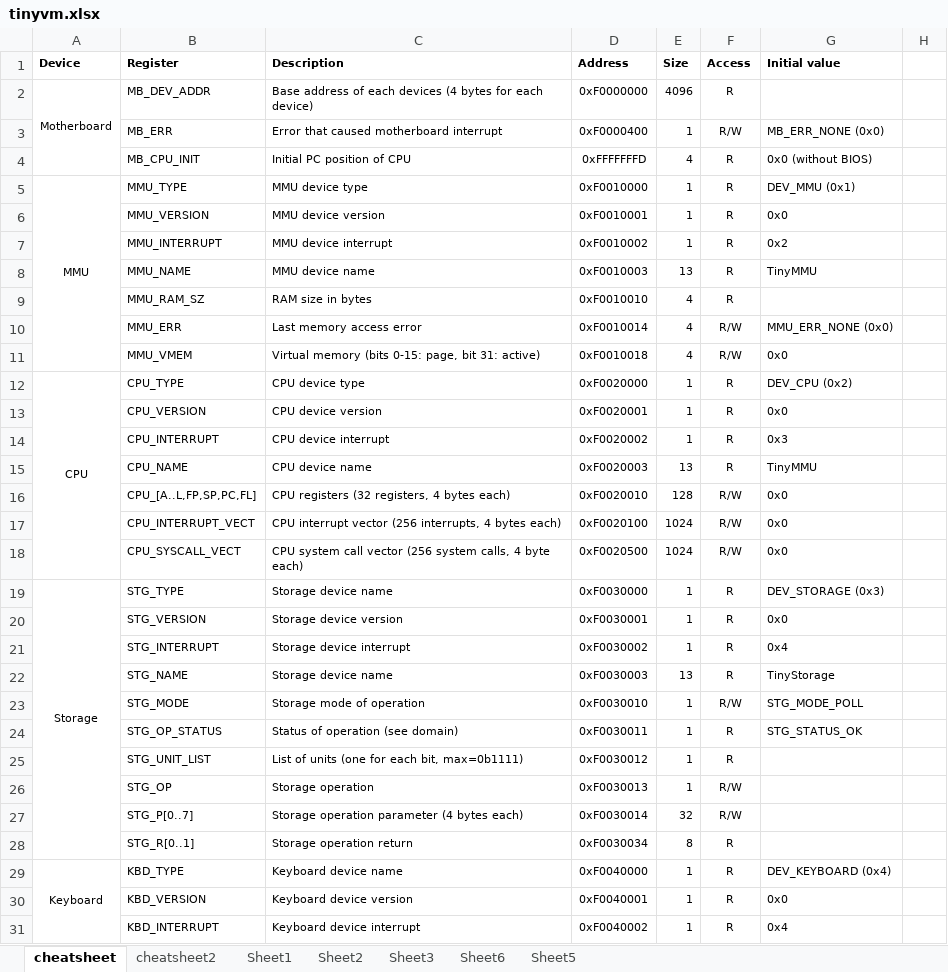
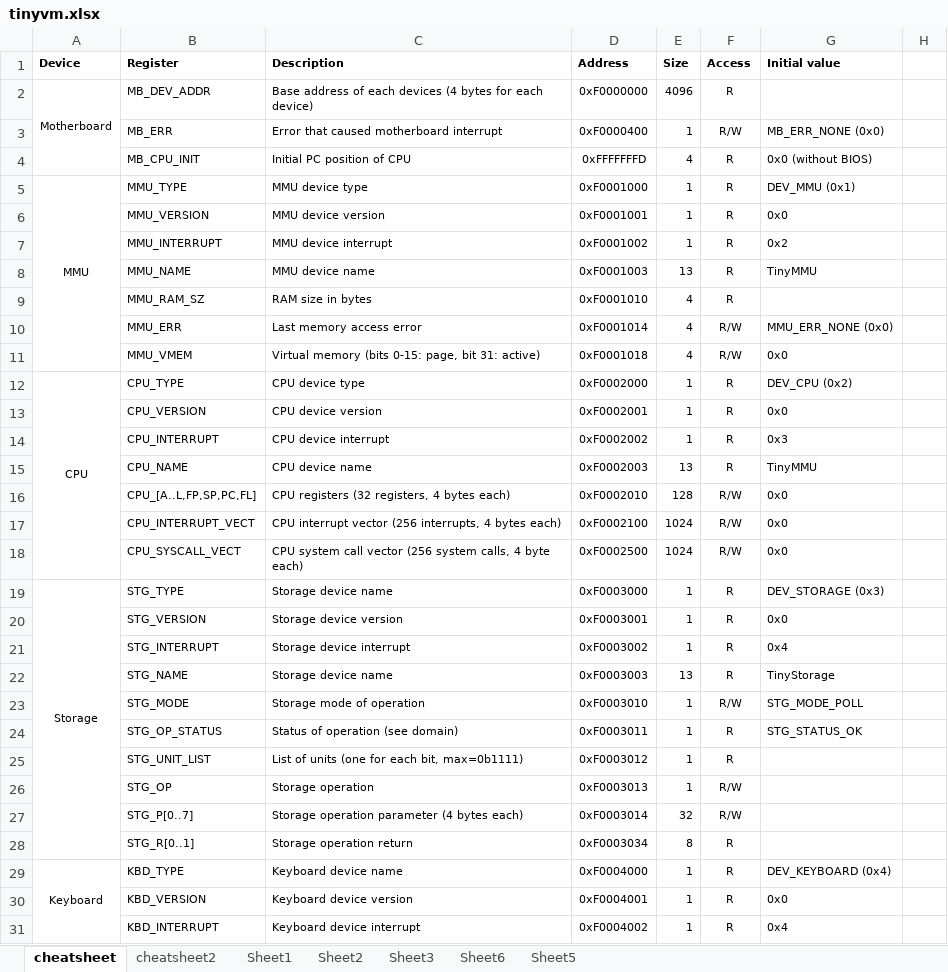
Before and after one commit to andrenho/luisa, an Excel workbook: doc/tinyvm.xlsx, sheet cheatsheet, drawn as a sheet; only a part is shown; values as stored, in another font and other column widths than the file's, no borders; the diff covers the shown part only; the diff names each change by its address in the sheet, - before the commit and + after, or states it on an @@ line.

```diff
--- a/doc/tinyvm.xlsx (sheet cheatsheet)
+++ b/doc/tinyvm.xlsx (sheet cheatsheet)
-D5 (Address): 0xF0010000
+D5 (Address): 0xF0001000
-D6 (Address): 0xF0010001
+D6 (Address): 0xF0001001
-D7 (Address): 0xF0010002
+D7 (Address): 0xF0001002
-D8 (Address): 0xF0010003
+D8 (Address): 0xF0001003
-D9 (Address): 0xF0010010
+D9 (Address): 0xF0001010
-D10 (Address): 0xF0010014
+D10 (Address): 0xF0001014
-D11 (Address): 0xF0010018
+D11 (Address): 0xF0001018
-D12 (Address): 0xF0020000
+D12 (Address): 0xF0002000
-D13 (Address): 0xF0020001
+D13 (Address): 0xF0002001
-D14 (Address): 0xF0020002
+D14 (Address): 0xF0002002
-D15 (Address): 0xF0020003
+D15 (Address): 0xF0002003
-D16 (Address): 0xF0020010
+D16 (Address): 0xF0002010
-D17 (Address): 0xF0020100
+D17 (Address): 0xF0002100
-D18 (Address): 0xF0020500
+D18 (Address): 0xF0002500
-D19 (Address): 0xF0030000
+D19 (Address): 0xF0003000
-D20 (Address): 0xF0030001
+D20 (Address): 0xF0003001
-D21 (Address): 0xF0030002
+D21 (Address): 0xF0003002
-D22 (Address): 0xF0030003
+D22 (Address): 0xF0003003
-D23 (Address): 0xF0030010
+D23 (Address): 0xF0003010
-D24 (Address): 0xF0030011
+D24 (Address): 0xF0003011
-D25 (Address): 0xF0030012
+D25 (Address): 0xF0003012
-D26 (Address): 0xF0030013
+D26 (Address): 0xF0003013
-D27 (Address): 0xF0030014
+D27 (Address): 0xF0003014
-D28 (Address): 0xF0030034
+D28 (Address): 0xF0003034
-D29 (Address): 0xF0040000
+D29 (Address): 0xF0004000
-D30 (Address): 0xF0040001
+D30 (Address): 0xF0004001
-D31 (Address): 0xF0040002
+D31 (Address): 0xF0004002
```
Also changed, not shown: 26 edited cells elsewhere in this sheet, sheet cheatsheet2.
